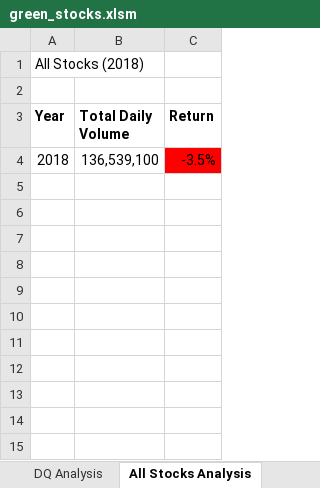
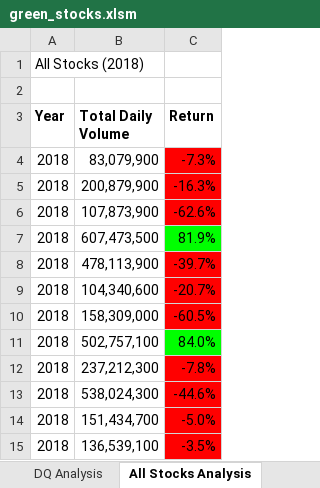
Before and after one commit to taylorfrias/stock-analysis, an Excel workbook: green_stocks.xlsm, sheet All Stocks Analysis, drawn as a sheet; values as stored, in another font and other column widths than the file's, no borders; the diff names each change by its address in the sheet, - before the commit and + after, or states it on an @@ line.

Commit message:
corrected array and formating code

```diff
--- a/green_stocks.xlsm (sheet All Stocks Analysis)
+++ b/green_stocks.xlsm (sheet All Stocks Analysis)
+row 4: 2018 | 83,079,900 | -7.3%
+row 5: 2018 | 200,879,900 | -16.3%
+row 6: 2018 | 107,873,900 | -62.6%
+row 7: 2018 | 607,473,500 | 81.9%
+row 8: 2018 | 478,113,900 | -39.7%
+row 9: 2018 | 104,340,600 | -20.7%
+row 10: 2018 | 158,309,000 | -60.5%
+row 11: 2018 | 502,757,100 | 84.0%
+row 12: 2018 | 237,212,300 | -7.8%
+row 13: 2018 | 538,024,300 | -44.6%
+row 14: 2018 | 151,434,700 | -5.0%
```
Also changed, not shown: other sheet tabs.
